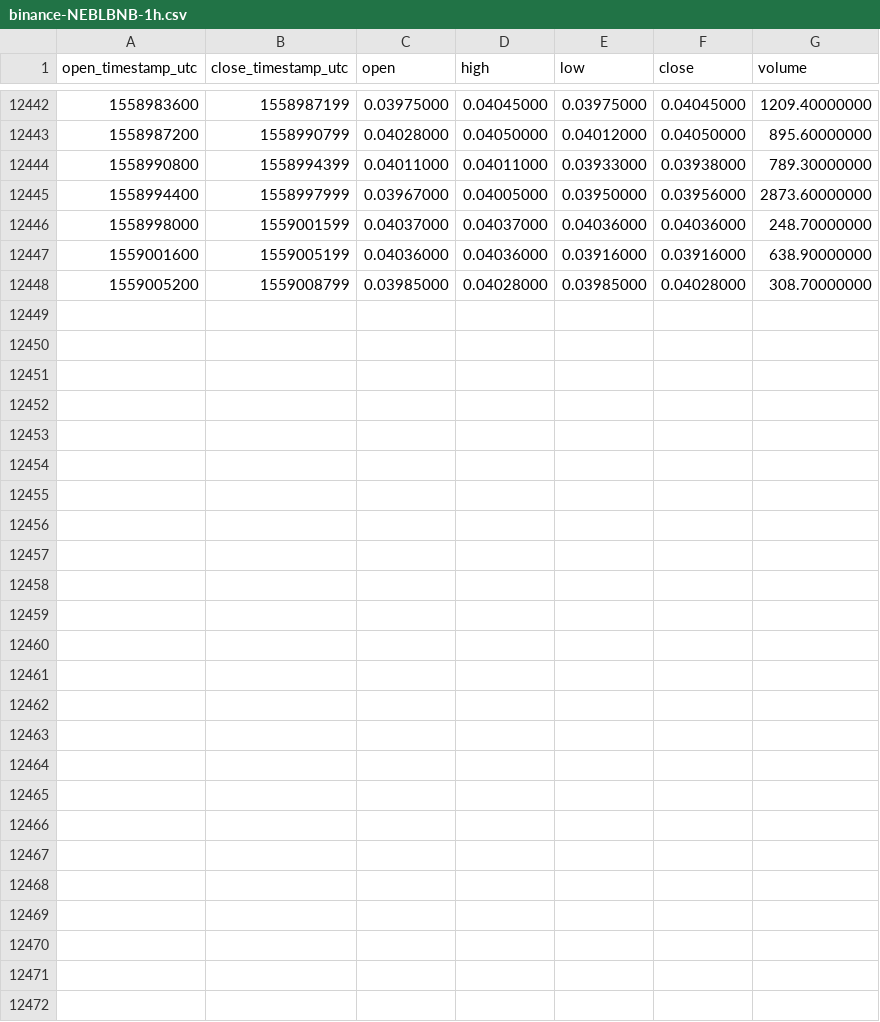
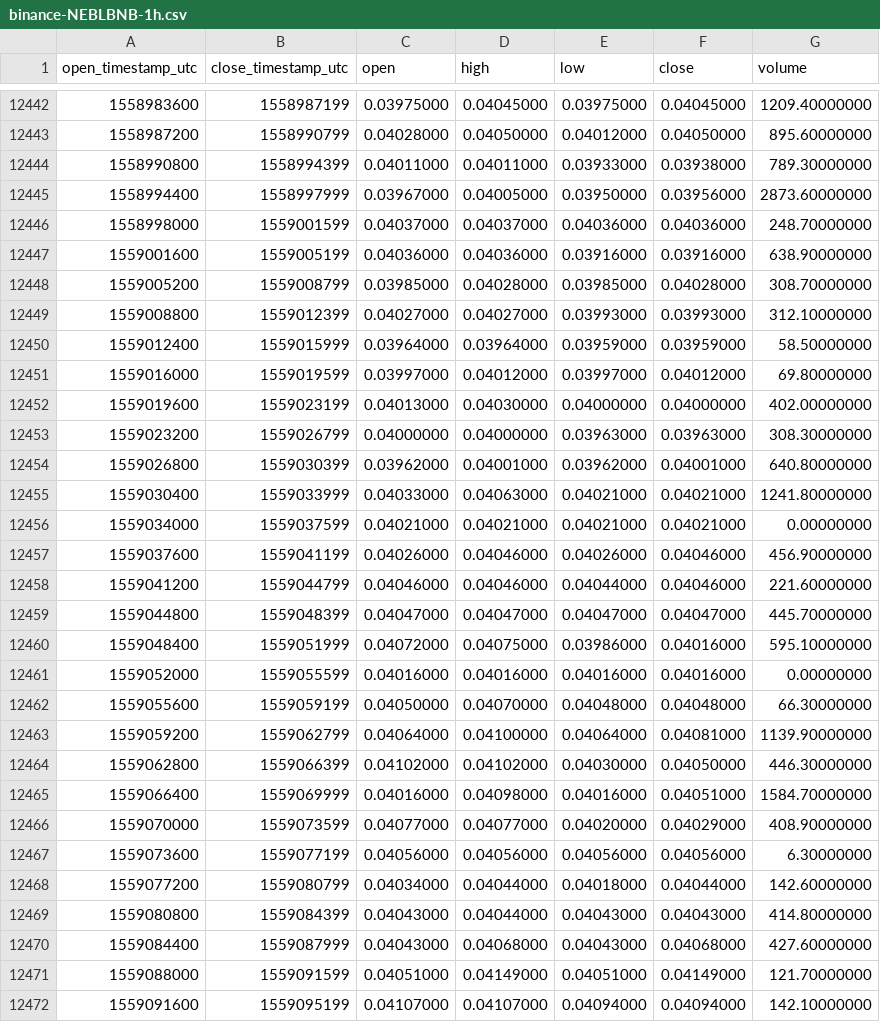
Before and after one commit to cryptobigbro/binance-NEBLBNB, a CSV file: binance-NEBLBNB-1h.csv, drawn as a sheet; only a part is shown, gaps mark what is left out; the diff names each change by its address in the sheet, - before the commit and + after, or states it on an @@ line.

Commit message:
Update OHLCV data.

```diff
--- a/binance-NEBLBNB-1h.csv
+++ b/binance-NEBLBNB-1h.csv
+row 12449: 1559008800 | 1559012399 | 0.04027000 | 0.04027000 | 0.03993000 | 0.03993000 | 312.10000000
+row 12450: 1559012400 | 1559015999 | 0.03964000 | 0.03964000 | 0.03959000 | 0.03959000 | 58.50000000
+row 12451: 1559016000 | 1559019599 | 0.03997000 | 0.04012000 | 0.03997000 | 0.04012000 | 69.80000000
+row 12452: 1559019600 | 1559023199 | 0.04013000 | 0.04030000 | 0.04000000 | 0.04000000 | 402.00000000
+row 12453: 1559023200 | 1559026799 | 0.04000000 | 0.04000000 | 0.03963000 | 0.03963000 | 308.30000000
+row 12454: 1559026800 | 1559030399 | 0.03962000 | 0.04001000 | 0.03962000 | 0.04001000 | 640.80000000
+row 12455: 1559030400 | 1559033999 | 0.04033000 | 0.04063000 | 0.04021000 | 0.04021000 | 1241.80000000
+row 12456: 1559034000 | 1559037599 | 0.04021000 | 0.04021000 | 0.04021000 | 0.04021000 | 0.00000000
+row 12457: 1559037600 | 1559041199 | 0.04026000 | 0.04046000 | 0.04026000 | 0.04046000 | 456.90000000
+row 12458: 1559041200 | 1559044799 | 0.04046000 | 0.04046000 | 0.04044000 | 0.04046000 | 221.60000000
+row 12459: 1559044800 | 1559048399 | 0.04047000 | 0.04047000 | 0.04047000 | 0.04047000 | 445.70000000
+row 12460: 1559048400 | 1559051999 | 0.04072000 | 0.04075000 | 0.03986000 | 0.04016000 | 595.10000000
+row 12461: 1559052000 | 1559055599 | 0.04016000 | 0.04016000 | 0.04016000 | 0.04016000 | 0.00000000
+row 12462: 1559055600 | 1559059199 | 0.04050000 | 0.04070000 | 0.04048000 | 0.04048000 | 66.30000000
+row 12463: 1559059200 | 1559062799 | 0.04064000 | 0.04100000 | 0.04064000 | 0.04081000 | 1139.90000000
+row 12464: 1559062800 | 1559066399 | 0.04102000 | 0.04102000 | 0.04030000 | 0.04050000 | 446.30000000
+row 12465: 1559066400 | 1559069999 | 0.04016000 | 0.04098000 | 0.04016000 | 0.04051000 | 1584.70000000
+row 12466: 1559070000 | 1559073599 | 0.04077000 | 0.04077000 | 0.04020000 | 0.04029000 | 408.90000000
+row 12467: 1559073600 | 1559077199 | 0.04056000 | 0.04056000 | 0.04056000 | 0.04056000 | 6.30000000
+row 12468: 1559077200 | 1559080799 | 0.04034000 | 0.04044000 | 0.04018000 | 0.04044000 | 142.60000000
+row 12469: 1559080800 | 1559084399 | 0.04043000 | 0.04044000 | 0.04043000 | 0.04043000 | 414.80000000
+row 12470: 1559084400 | 1559087999 | 0.04043000 | 0.04068000 | 0.04043000 | 0.04068000 | 427.60000000
+row 12471: 1559088000 | 1559091599 | 0.04051000 | 0.04149000 | 0.04051000 | 0.04149000 | 121.70000000
+row 12472: 1559091600 | 1559095199 | 0.04107000 | 0.04107000 | 0.04094000 | 0.04094000 | 142.10000000
```
Also changed, not shown: binance-NEBLBNB-1d.csv.
